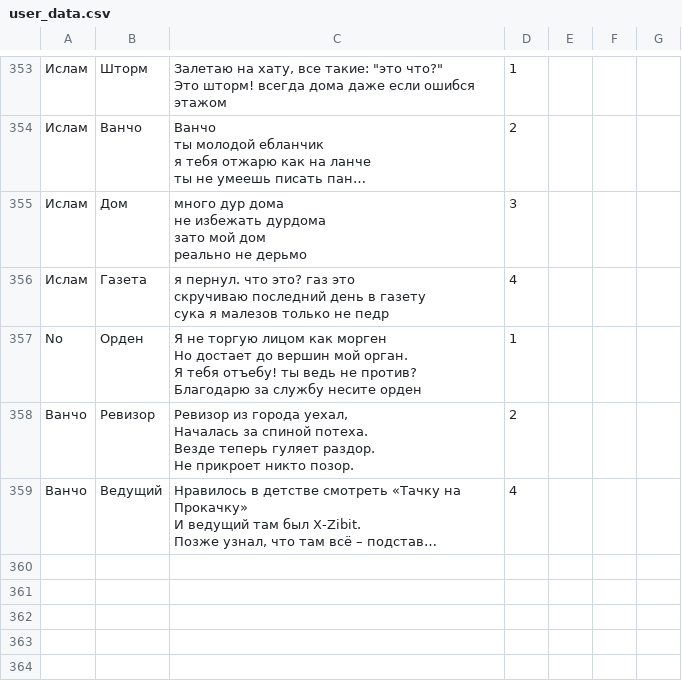
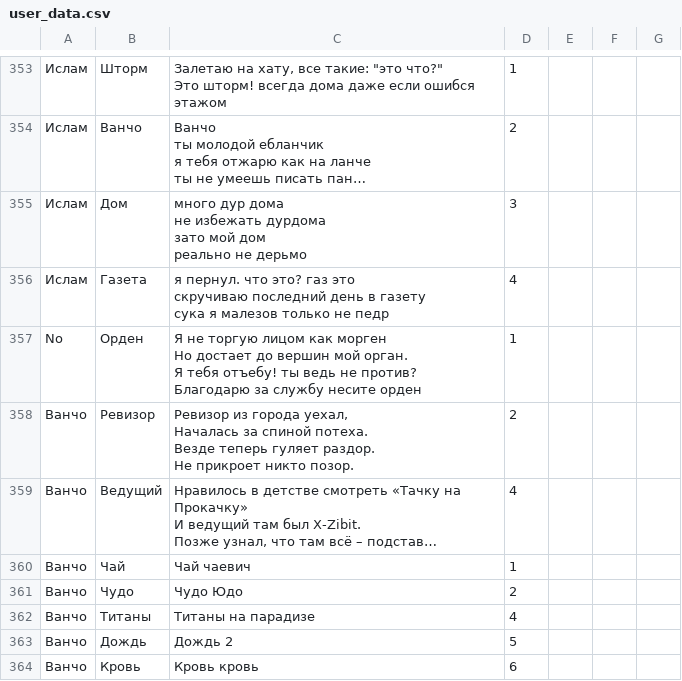
Before and after one commit to folyaev/FTGB, a CSV file: user_data.csv, drawn as a sheet; only a part is shown, gaps mark what is left out; long unchanged cells end in …; the diff names each change by its address in the sheet, - before the commit and + after, or states it on an @@ line.

```diff
--- a/user_data.csv
+++ b/user_data.csv
+row 360: Ванчо | Чай | Чай чаевич | 1
+row 361: Ванчо | Чудо | Чудо Юдо | 2
+row 362: Ванчо | Титаны | Титаны на парадизе | 4
+row 363: Ванчо | Дождь | Дождь 2 | 5
+row 364: Ванчо | Кровь | Кровь кровь | 6
```
Also changed, not shown: 3 other files.
